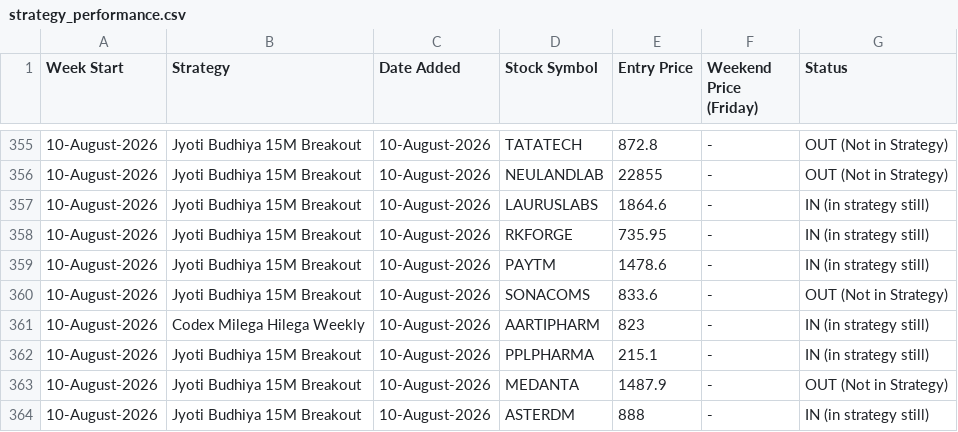
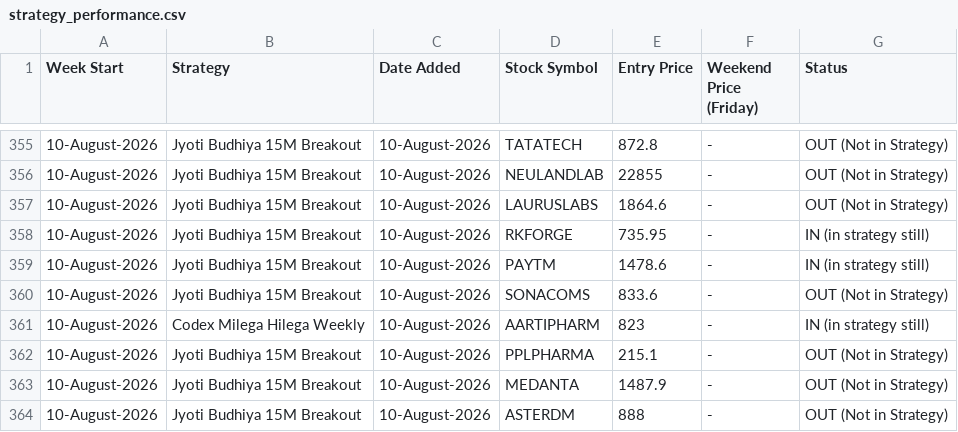
Before and after one commit to anjaninikunj/Stock-tracker-app, a CSV file: strategy_performance.csv, drawn as a sheet; only a part is shown, gaps mark what is left out.

```diff
--- a/strategy_performance.csv
+++ b/strategy_performance.csv
@@ -356,3 +356,3 @@ Week Start,Strategy,Date Added,Stock Symbol,Entry Price,Weekend Price (Friday),S
 10-August-2026,Jyoti Budhiya 15M Breakout,10-August-2026,NEULANDLAB,22855,-,OUT (Not in Strategy)
-10-August-2026,Jyoti Budhiya 15M Breakout,10-August-2026,LAURUSLABS,1864.6,-,IN (in strategy still)
+10-August-2026,Jyoti Budhiya 15M Breakout,10-August-2026,LAURUSLABS,1864.6,-,OUT (Not in Strategy)
 10-August-2026,Jyoti Budhiya 15M Breakout,10-August-2026,RKFORGE,735.95,-,IN (in strategy still)
@@ -361,4 +361,4 @@ Week Start,Strategy,Date Added,Stock Symbol,Entry Price,Weekend Price (Friday),S
 10-August-2026,Codex Milega Hilega Weekly,10-August-2026,AARTIPHARM,823,-,IN (in strategy still)
-10-August-2026,Jyoti Budhiya 15M Breakout,10-August-2026,PPLPHARMA,215.1,-,IN (in strategy still)
+10-August-2026,Jyoti Budhiya 15M Breakout,10-August-2026,PPLPHARMA,215.1,-,OUT (Not in Strategy)
 10-August-2026,Jyoti Budhiya 15M Breakout,10-August-2026,MEDANTA,1487.9,-,OUT (Not in Strategy)
-10-August-2026,Jyoti Budhiya 15M Breakout,10-August-2026,ASTERDM,888,-,IN (in strategy still)
+10-August-2026,Jyoti Budhiya 15M Breakout,10-August-2026,ASTERDM,888,-,OUT (Not in Strategy)
```
